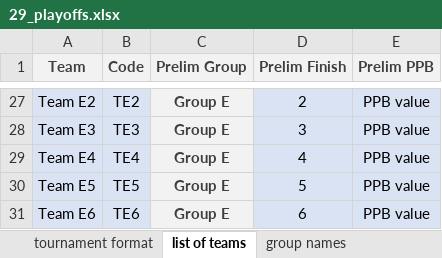
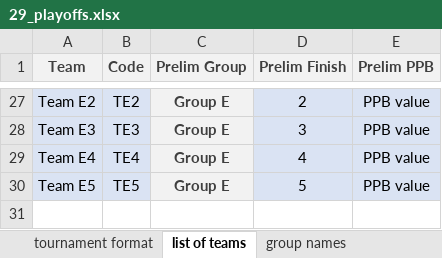
Before and after one commit to victorprieto2265/cornerstone, an Excel workbook: inputs/master_templates/29_playoffs.xlsx, sheet list of teams, drawn as a sheet; only a part is shown, gaps mark what is left out; values as stored, in another font and other column widths than the file's, no borders; the diff names each change by its address in the sheet, - before the commit and + after, or states it on an @@ line.

```diff
--- a/inputs/master_templates/29_playoffs.xlsx (sheet list of teams)
+++ b/inputs/master_templates/29_playoffs.xlsx (sheet list of teams)
-row 31: Team E6 | TE6 | Group E | 6 | PPB value
```
Also changed, not shown: sheet tournament format, inputs/master_templates/30_playoffs.xlsx, rr_schedules/rr_8.xlsx, 56 other files.
